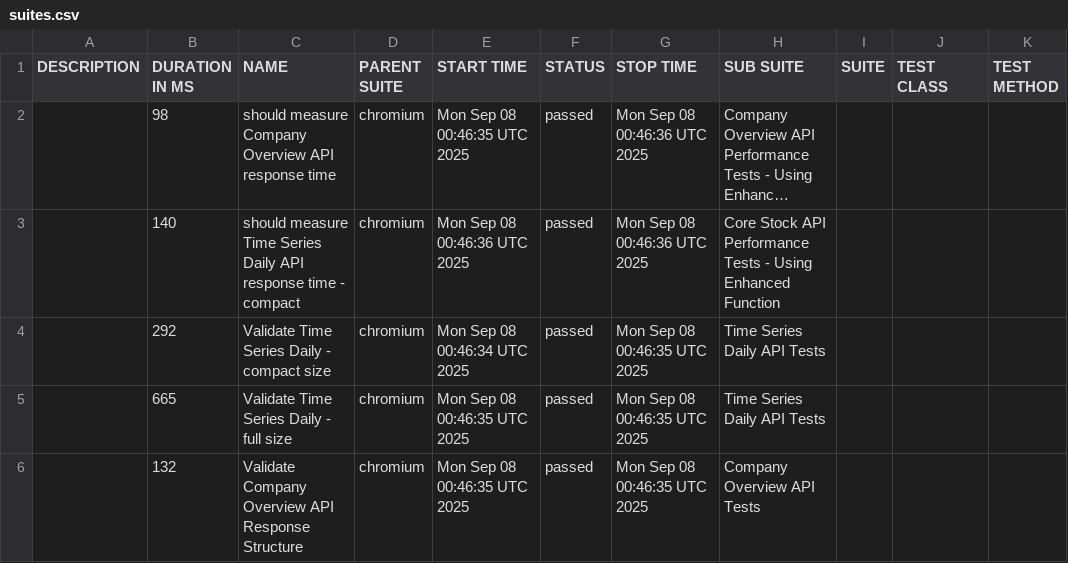
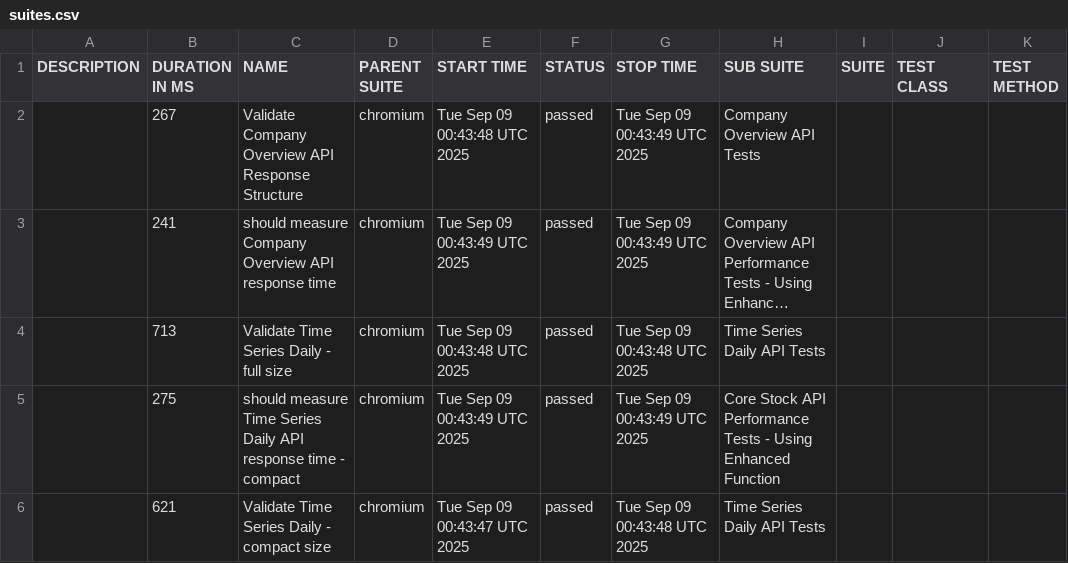
Before and after one commit to Mohammed394/alphaVantage-task, a CSV file: data/suites.csv, drawn as a sheet; long unchanged cells end in …; removed rows and columns are numbered as before the commit, all else as after; the diff names each change by its address in the sheet, - before the commit and + after, or states it on an @@ line.

```diff
--- a/data/suites.csv
+++ b/data/suites.csv
+row 2:  | 267 | Validate Company Overview API Response Structure | chromium | Tue Sep 09 00:43:48 UTC 2025 | passed | Tue Sep 09 00:43:49 UTC 2025 | Company Overview API Tests
-B3 (DURATION IN MS): 98
+B3 (DURATION IN MS): 241
-E3 (START TIME): Mon Sep 08 00:46:35 UTC 2025
+E3 (START TIME): Tue Sep 09 00:43:49 UTC 2025
-G3 (STOP TIME): Mon Sep 08 00:46:36 UTC 2025
+G3 (STOP TIME): Tue Sep 09 00:43:49 UTC 2025
+row 4:  | 713 | Validate Time Series Daily - full size | chromium | Tue Sep 09 00:43:48 UTC 2025 | passed | Tue Sep 09 00:43:48 UTC 2025 | Time Series Daily API Tests
-B5 (DURATION IN MS): 140
+B5 (DURATION IN MS): 275
-E5 (START TIME): Mon Sep 08 00:46:36 UTC 2025
+E5 (START TIME): Tue Sep 09 00:43:49 UTC 2025
-G5 (STOP TIME): Mon Sep 08 00:46:36 UTC 2025
+G5 (STOP TIME): Tue Sep 09 00:43:49 UTC 2025
-B6 (DURATION IN MS): 292
+B6 (DURATION IN MS): 621
-E6 (START TIME): Mon Sep 08 00:46:34 UTC 2025
+E6 (START TIME): Tue Sep 09 00:43:47 UTC 2025
-G6 (STOP TIME): Mon Sep 08 00:46:35 UTC 2025
+G6 (STOP TIME): Tue Sep 09 00:43:48 UTC 2025
-row 5:  | 665 | Validate Time Series Daily - full size | chromium | Mon Sep 08 00:46:35 UTC 2025 | passed | Mon Sep 08 00:46:35 UTC 2025 | Time Series Daily API Tests
-row 6:  | 132 | Validate Company Overview API Response Structure | chromium | Mon Sep 08 00:46:35 UTC 2025 | passed | Mon Sep 08 00:46:35 UTC 2025 | Company Overview API Tests
```
Also changed, not shown: 34 other files.
